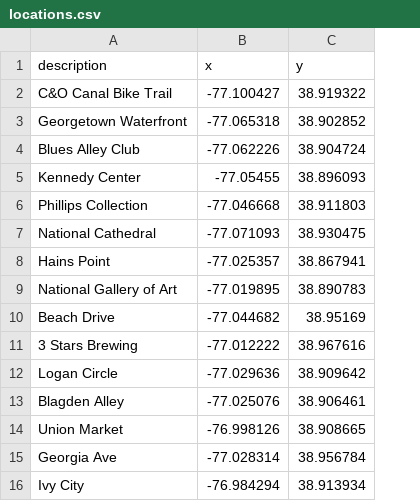
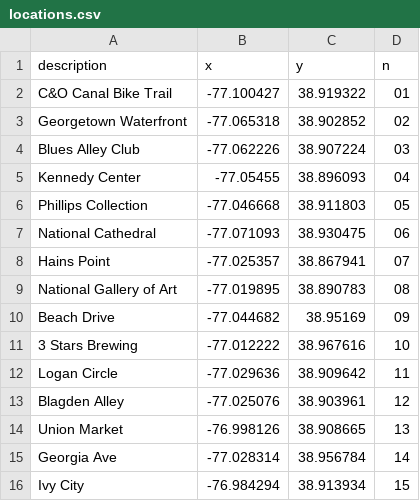
Before and after one commit to blakeboswell/openstreets-dc-map, a CSV file: output/locations.csv, drawn as a sheet; the diff names each change by its address in the sheet, - before the commit and + after, or states it on an @@ line.

Commit message:
output location data to csv

```diff
--- a/output/locations.csv
+++ b/output/locations.csv
+column D (n), rows 2-16: 01 | 02 | 03 | 04 | 05 | 06 | 07 | 08 | 09 | 10 | 11 | 12 | 13 | 14 | 15
-C4 (y): 38.904724
+C4 (y): 38.907224
-C13 (y): 38.906461
+C13 (y): 38.903961
```
Also changed, not shown: 1 other file.
